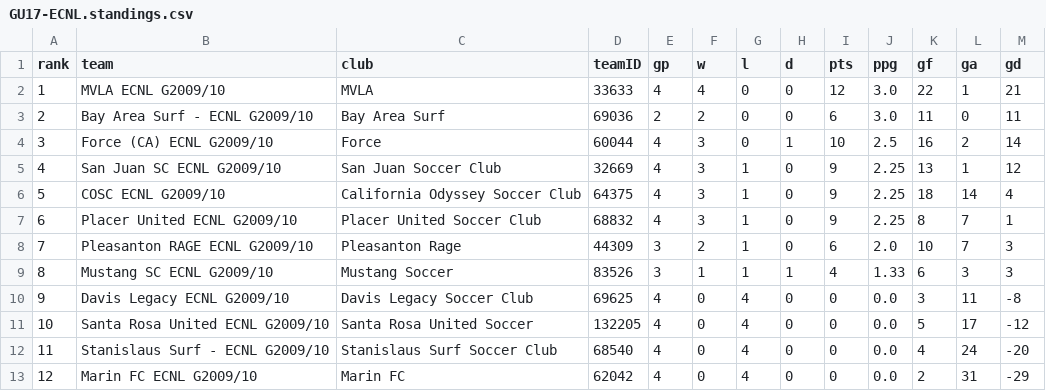
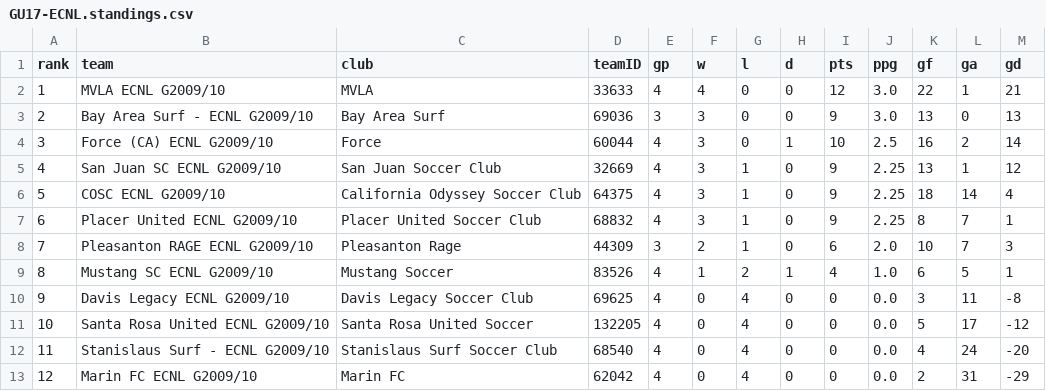
Before and after one commit to NextOneTwoLabs/ecnl-dashboard, a CSV file: export/2026-27/NorCal/GU17-ECNL.standings.csv, drawn as a sheet.

```diff
--- a/export/2026-27/NorCal/GU17-ECNL.standings.csv
+++ b/export/2026-27/NorCal/GU17-ECNL.standings.csv
@@ -2,3 +2,3 @@ rank,team,club,teamID,gp,w,l,d,pts,ppg,gf,ga,gd
 1,MVLA ECNL G2009/10,MVLA,33633,4,4,0,0,12,3.0,22,1,21
-2,Bay Area Surf - ECNL G2009/10,Bay Area Surf,69036,2,2,0,0,6,3.0,11,0,11
+2,Bay Area Surf - ECNL G2009/10,Bay Area Surf,69036,3,3,0,0,9,3.0,13,0,13
 3,Force (CA) ECNL G2009/10,Force,60044,4,3,0,1,10,2.5,16,2,14
@@ -8,3 +8,3 @@ rank,team,club,teamID,gp,w,l,d,pts,ppg,gf,ga,gd
 7,Pleasanton RAGE ECNL G2009/10,Pleasanton Rage,44309,3,2,1,0,6,2.0,10,7,3
-8,Mustang SC ECNL G2009/10,Mustang Soccer,83526,3,1,1,1,4,1.33,6,3,3
+8,Mustang SC ECNL G2009/10,Mustang Soccer,83526,4,1,2,1,4,1.0,6,5,1
 9,Davis Legacy ECNL G2009/10,Davis Legacy Soccer Club,69625,4,0,4,0,0,0.0,3,11,-8
```
Also changed, not shown: export/2026-27/NorCal/GU17-ECNL.schedule.csv, export/2026-27/NorCal/GU18-19-ECNL.schedule.csv, 7 other files.
